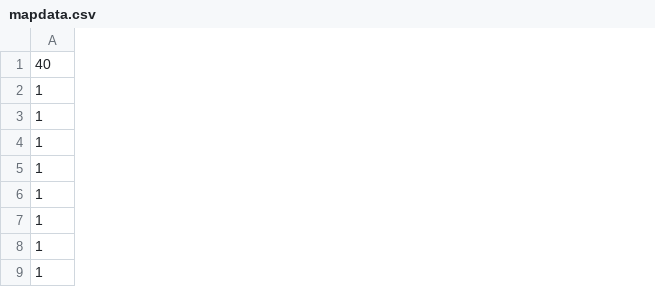
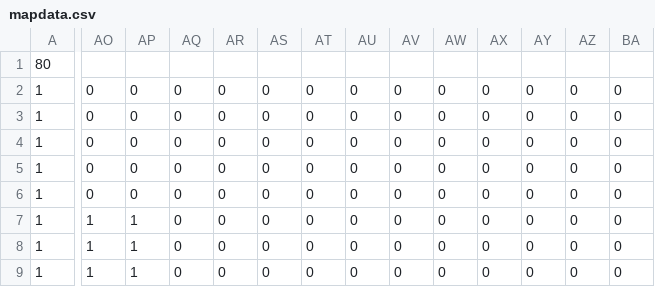
Before and after one commit to Lohenstein/TIS-Project-EntreR, a CSV file: ReTIS/mapdata.csv, drawn as a sheet; only a part is shown, gaps mark what is left out; the diff covers the shown part only; the diff names each change by its address in the sheet, - before the commit and + after, or states it on an @@ line.

```diff
--- a/ReTIS/mapdata.csv
+++ b/ReTIS/mapdata.csv
+column AO, rows 2-9: 0 | 0 | 0 | 0 | 0 | 1 | 1 | 1
+column AP, rows 2-9: 0 | 0 | 0 | 0 | 0 | 1 | 1 | 1
+column AQ, rows 2-9: all 0
+column AR, rows 2-9: all 0
+column AS, rows 2-9: all 0
+column AT, rows 2-9: all 0
+column AU, rows 2-9: all 0
+column AV, rows 2-9: all 0
+column AW, rows 2-9: all 0
+column AX, rows 2-9: all 0
+column AY, rows 2-9: all 0
+column AZ, rows 2-9: all 0
+column BA, rows 2-9: all 0
-A1: 40
+A1: 80
```
Also changed, not shown: 27 added columns elsewhere in this file, 12 other files.
